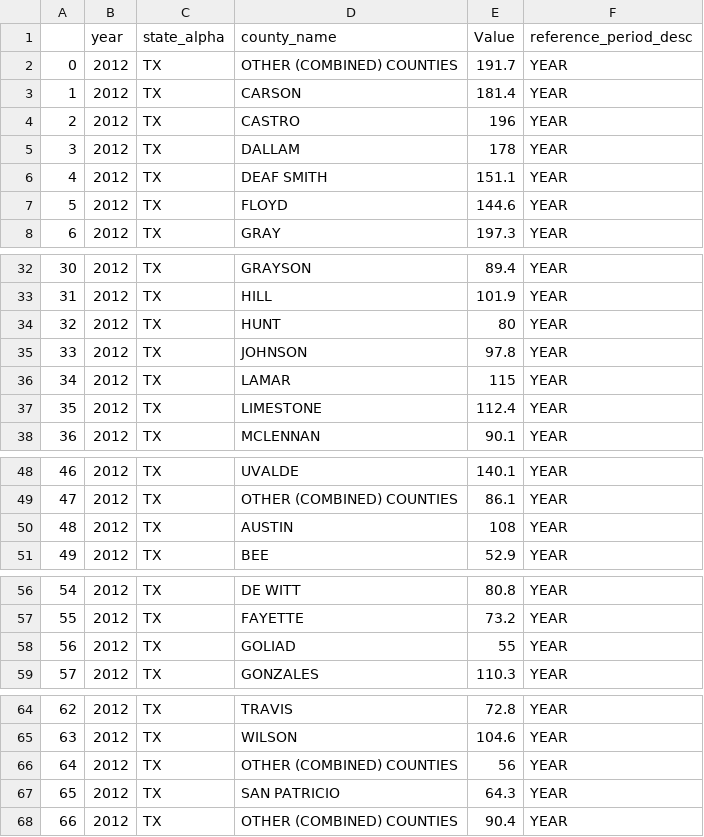
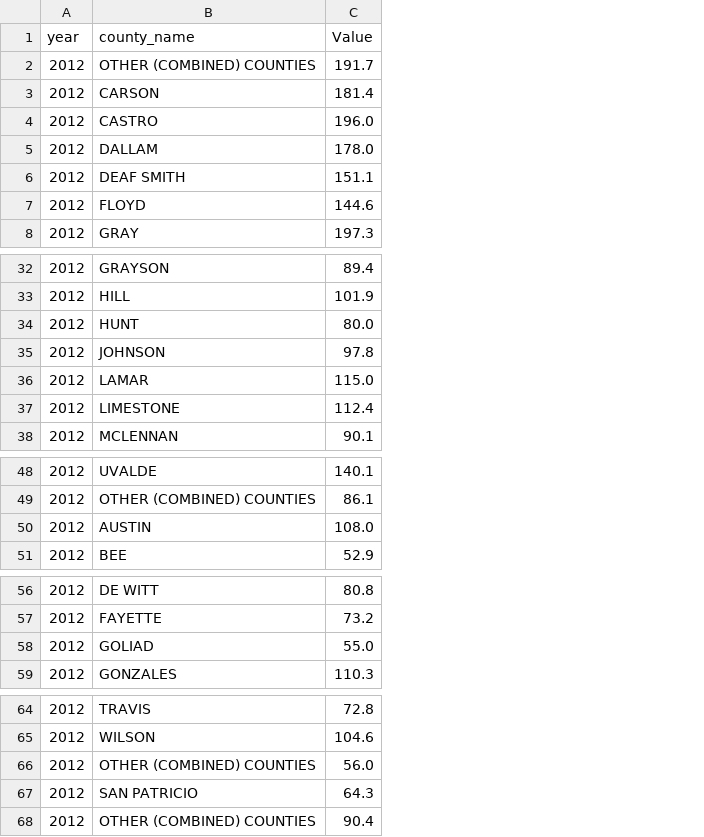
Before and after one commit to syali463/MLProject, a CSV file: usda_corn_yield_2012.csv, drawn as a sheet; only a part is shown, gaps mark what is left out; removed rows and columns are numbered as before the commit, all else as after; the diff covers the shown part only; the diff names each change by its address in the sheet, - before the commit and + after, or states it on an @@ line.

```diff
--- a/usda_corn_yield_2012.csv
+++ b/usda_corn_yield_2012.csv
-column A, rows 2-8: 0 | 1 | 2 | 3 | 4 | 5 | 6; rows 32-38: 30 | 31 | 32 | 33 | 34 | 35 | 36; rows 48-51: 46 | 47 | 48 | 49; rows 56-59: 54 | 55 | 56 | 57; rows 64-68: 62 | 63 | 64 | 65 | 66
-column C (state_alpha), rows 2-8: all TX; rows 32-38: all TX; rows 48-51: all TX; rows 56-59: all TX; rows 64-68: all TX
-column F (reference_period_desc), rows 2-8: all YEAR; rows 32-38: all YEAR; rows 48-51: all YEAR; rows 56-59: all YEAR; rows 64-68: all YEAR
-C4 (Value): 196
+C4 (Value): 196.0
-C5 (Value): 178
+C5 (Value): 178.0
-C34 (Value): 80
+C34 (Value): 80.0
-C36 (Value): 115
+C36 (Value): 115.0
-C50 (Value): 108
+C50 (Value): 108.0
-C58 (Value): 55
+C58 (Value): 55.0
-C66 (Value): 56
+C66 (Value): 56.0
```
Also changed, not shown: 3 edited cells elsewhere in this file, usda_corn_yield_2005.csv, usda_corn_yield_2010.csv, 14 other files.
